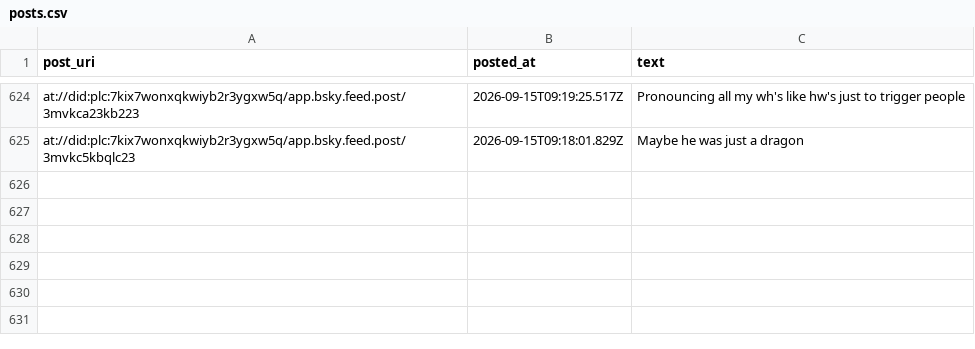
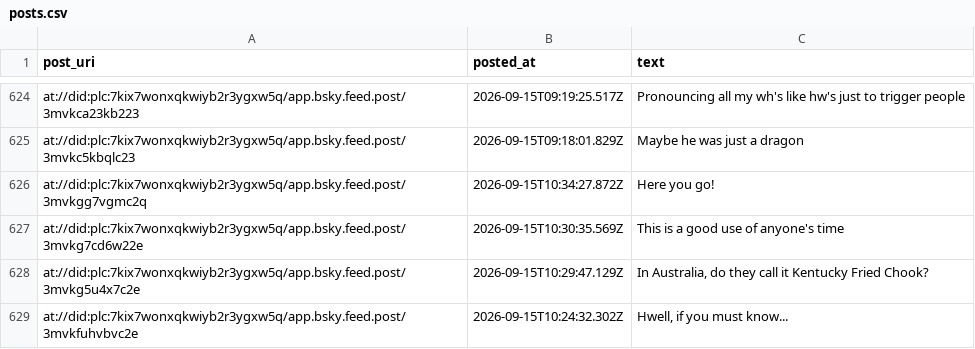
Before and after one commit to IcarusQD/bluesky-collector, a CSV file: data/posts.csv, drawn as a sheet; only a part is shown, gaps mark what is left out; the diff names each change by its address in the sheet, - before the commit and + after, or states it on an @@ line.

```diff
--- a/data/posts.csv
+++ b/data/posts.csv
+row 626: at://did:plc:7kix7wonxqkwiyb2r3ygxw5q/app.bsky.feed.post/3mvkgg7vgmc2q | 2026-09-15T10:34:27.872Z | Here you go!
+row 627: at://did:plc:7kix7wonxqkwiyb2r3ygxw5q/app.bsky.feed.post/3mvkg7cd6w22e | 2026-09-15T10:30:35.569Z | This is a good use of anyone's time
+row 628: at://did:plc:7kix7wonxqkwiyb2r3ygxw5q/app.bsky.feed.post/3mvkg5u4x7c2e | 2026-09-15T10:29:47.129Z | In Australia, do they call it Kentucky Fried Chook?
+row 629: at://did:plc:7kix7wonxqkwiyb2r3ygxw5q/app.bsky.feed.post/3mvkfuhvbvc2e | 2026-09-15T10:24:32.302Z | Hwell, if you must know...
```
Also changed, not shown: 1 other file.
